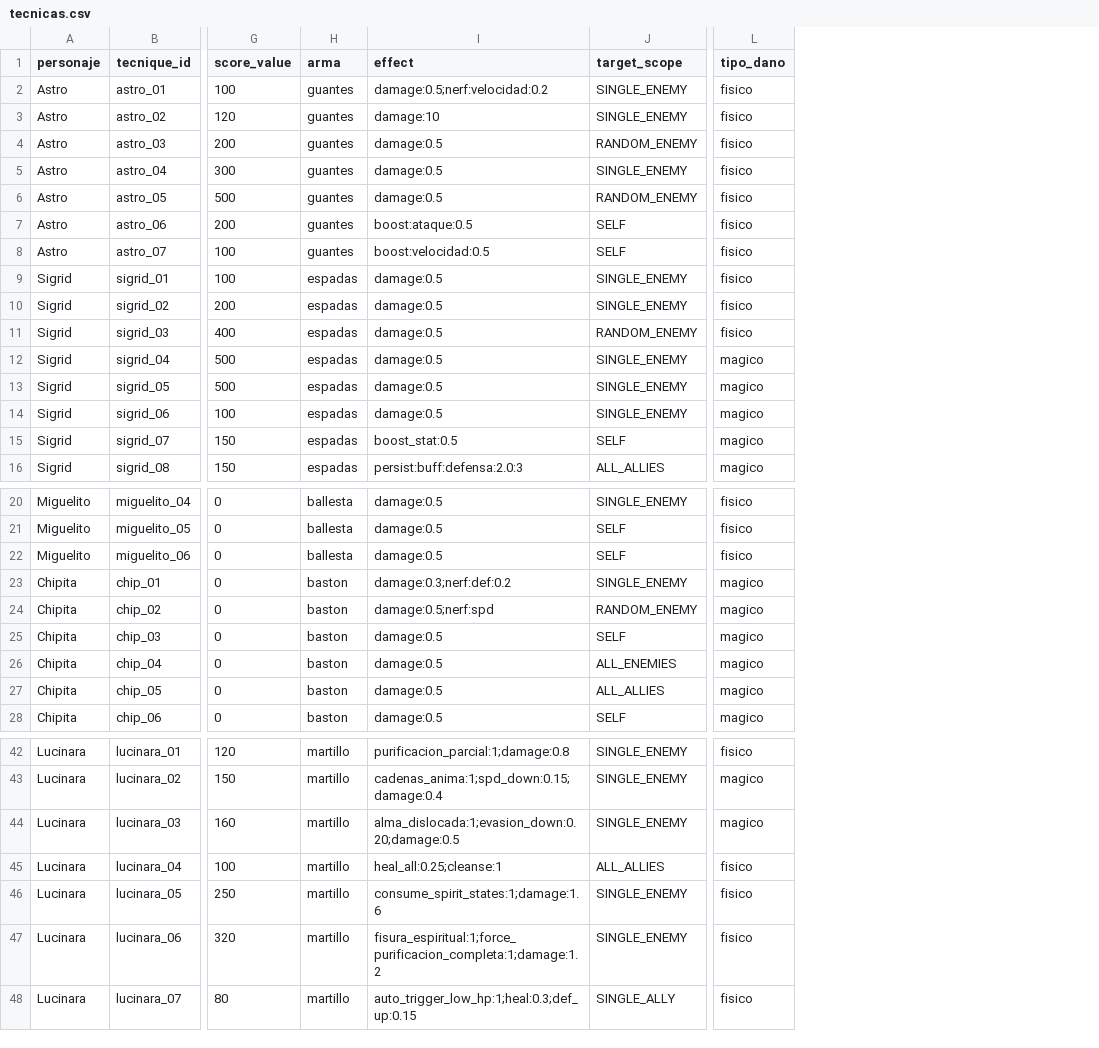
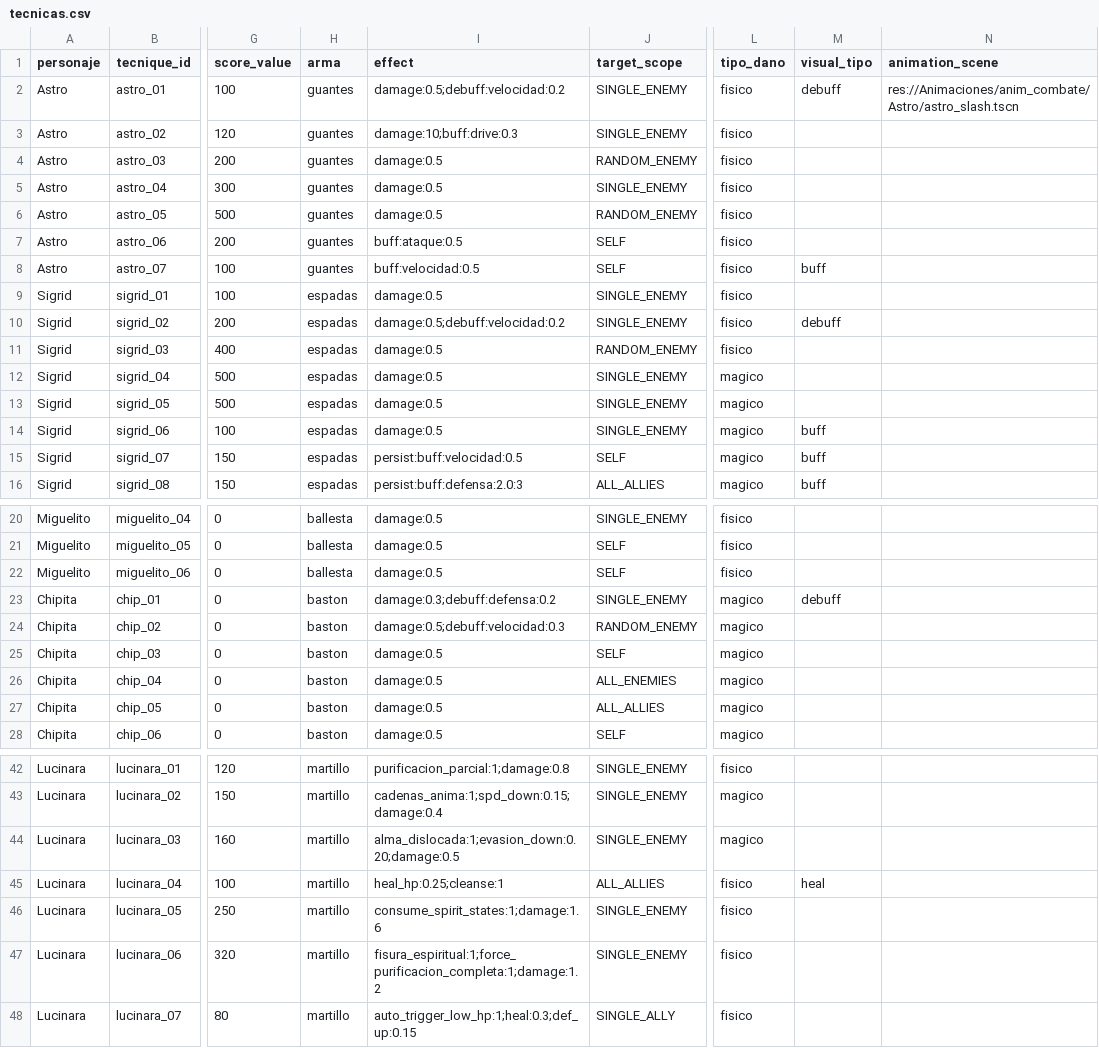
Before and after one commit to EpsilonIndes/NexusRPG, a CSV file: Data/Tecnicas/tecnicas.csv, drawn as a sheet; only a part is shown, gaps mark what is left out; the diff names each change by its address in the sheet, - before the commit and + after, or states it on an @@ line.

Commit message:
Sistema de Animaciones y scripts del DriveScore a medias

```diff
--- a/Data/Tecnicas/tecnicas.csv
+++ b/Data/Tecnicas/tecnicas.csv
+column M (visual_tipo), rows 2-16: debuff |  |  |  |  |  | buff |  | debuff |  |  |  | buff | buff | buff; row 23: debuff; row 45: heal
+column N (animation_scene), row 2: res://Animaciones/anim_combate/Astro/astro_slash.tscn
-I2 (effect): damage:0.5;nerf:velocidad:0.2
+I2 (effect): damage:0.5;debuff:velocidad:0.2
-I3 (effect): damage:10
+I3 (effect): damage:10;buff:drive:0.3
-I7 (effect): boost:ataque:0.5
+I7 (effect): buff:ataque:0.5
-I8 (effect): boost:velocidad:0.5
+I8 (effect): buff:velocidad:0.5
-I10 (effect): damage:0.5
+I10 (effect): damage:0.5;debuff:velocidad:0.2
-I15 (effect): boost_stat:0.5
+I15 (effect): persist:buff:velocidad:0.5
-I23 (effect): damage:0.3;nerf:def:0.2
+I23 (effect): damage:0.3;debuff:defensa:0.2
-I24 (effect): damage:0.5;nerf:spd
+I24 (effect): damage:0.5;debuff:velocidad:0.3
-I45 (effect): heal_all:0.25;cleanse:1
+I45 (effect): heal_hp:0.25;cleanse:1
```
Also changed, not shown: Data/Char_stats/stats.csv, Data/Enemy_stats/Logica_Comportamiento.csv, 22 other files.
